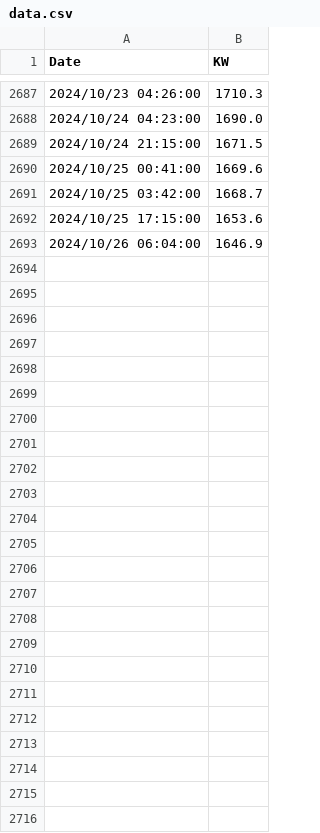
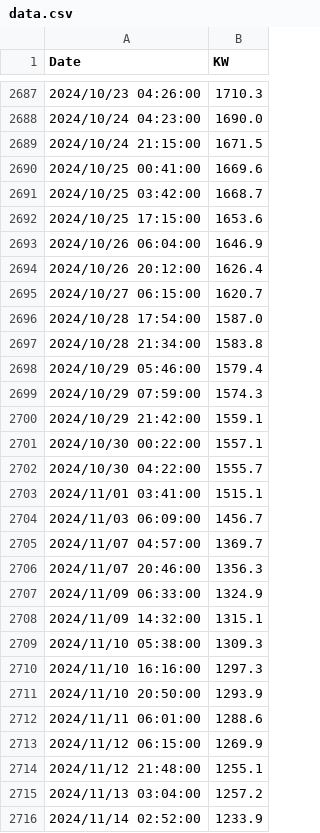
Before and after one commit to caramelmist/utilities, a CSV file: public/data/data.csv, drawn as a sheet; only a part is shown, gaps mark what is left out.

Commit message:
Update data.csv

```diff
--- a/public/data/data.csv
+++ b/public/data/data.csv
@@ -2693 +2693,24 @@ Date,KW
 2024/10/26 06:04:00,1646.9
+2024/10/26 20:12:00,1626.4
+2024/10/27 06:15:00,1620.7
+2024/10/28 17:54:00,1587.0
+2024/10/28 21:34:00,1583.8
+2024/10/29 05:46:00,1579.4
+2024/10/29 07:59:00,1574.3
+2024/10/29 21:42:00,1559.1
+2024/10/30 00:22:00,1557.1
+2024/10/30 04:22:00,1555.7
+2024/11/01 03:41:00,1515.1
+2024/11/03 06:09:00,1456.7
+2024/11/07 04:57:00,1369.7
+2024/11/07 20:46:00,1356.3
+2024/11/09 06:33:00,1324.9
+2024/11/09 14:32:00,1315.1
+2024/11/10 05:38:00,1309.3
+2024/11/10 16:16:00,1297.3
+2024/11/10 20:50:00,1293.9
+2024/11/11 06:01:00,1288.6
+2024/11/12 06:15:00,1269.9
+2024/11/12 21:48:00,1255.1
+2024/11/13 03:04:00,1257.2
+2024/11/14 02:52:00,1233.9
```
